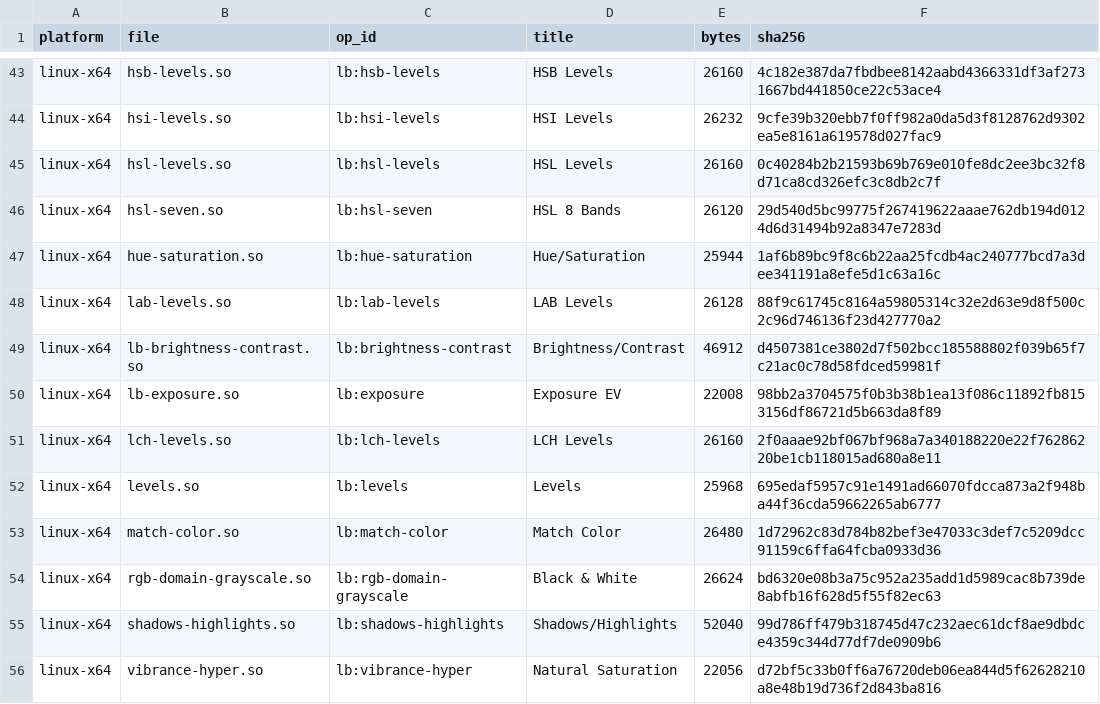
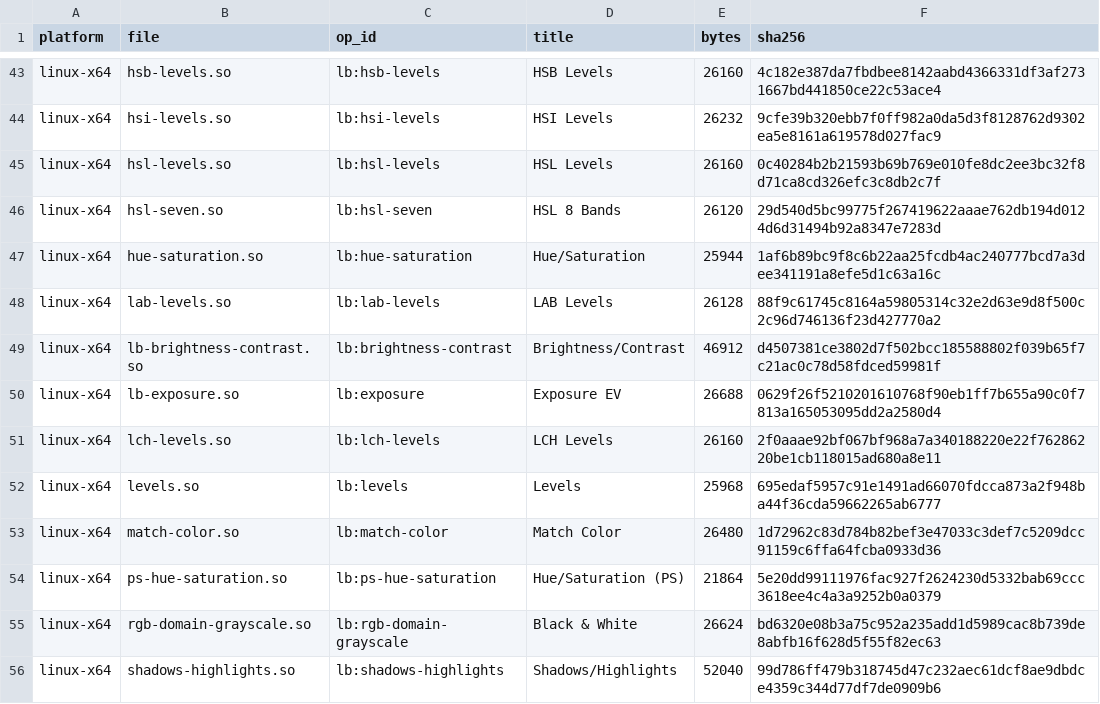
Before and after one commit to SuperMrWang-DEV/gegl-color-ops, a CSV file: dist/manifest.csv, drawn as a sheet; only a part is shown, gaps mark what is left out; the shorter side is filled out with more unchanged rows.

Commit message:
chore(dist): Linux 包补上 ps-hue-saturation.so，共 29 个模块
由 GitHub Actions 在 ubuntu 上编出（本机没有 Linux 工具链）。同时换上重新
编译的 lb-exposure.so —— 双分支改动之后旧的 .so 还是单分支版本。

现在 29 个在用算子每个页面都同时挂 .dll 与 .so 直链；gray-to-component 已
废弃，仍显示「不提供下载」。站点与两个下载包一并重建（Linux 包 29 个模块）。

```diff
--- a/dist/manifest.csv
+++ b/dist/manifest.csv
@@ -49,3 +49,3 @@ linux-x64,lab-levels.so,lb:lab-levels,LAB Levels,26128,88f9c61745c8164a59805314c
 linux-x64,lb-brightness-contrast.so,lb:brightness-contrast,Brightness/Contrast,46912,d4507381ce3802d7f502bcc185588802f039b65f7c21ac0c78d58fdced59981f
-linux-x64,lb-exposure.so,lb:exposure,Exposure EV,22008,98bb2a3704575f0b3b38b1ea13f086c11892fb8153156df86721d5b663da8f89
+linux-x64,lb-exposure.so,lb:exposure,Exposure EV,26688,0629f26f5210201610768f90eb1ff7b655a90c0f7813a165053095dd2a2580d4
 linux-x64,lch-levels.so,lb:lch-levels,LCH Levels,26160,2f0aaae92bf067bf968a7a340188220e22f76286220be1cb118015ad680a8e11
@@ -53,2 +53,3 @@ linux-x64,levels.so,lb:levels,Levels,25968,695edaf5957c91e1491ad66070fdcca873a2f
 linux-x64,match-color.so,lb:match-color,Match Color,26480,1d72962c83d784b82bef3e47033c3def7c5209dcc91159c6ffa64fcba0933d36
+linux-x64,ps-hue-saturation.so,lb:ps-hue-saturation,Hue/Saturation (PS),21864,5e20dd99111976fac927f2624230d5332bab69ccc3618ee4c4a3a9252b0a0379
 linux-x64,rgb-domain-grayscale.so,lb:rgb-domain-grayscale,Black & White,26624,bd6320e08b3a75c952a235add1d5989cac8b739de8abfb16f628d5f55f82ec63
```
Also changed, not shown: 38 other files.
